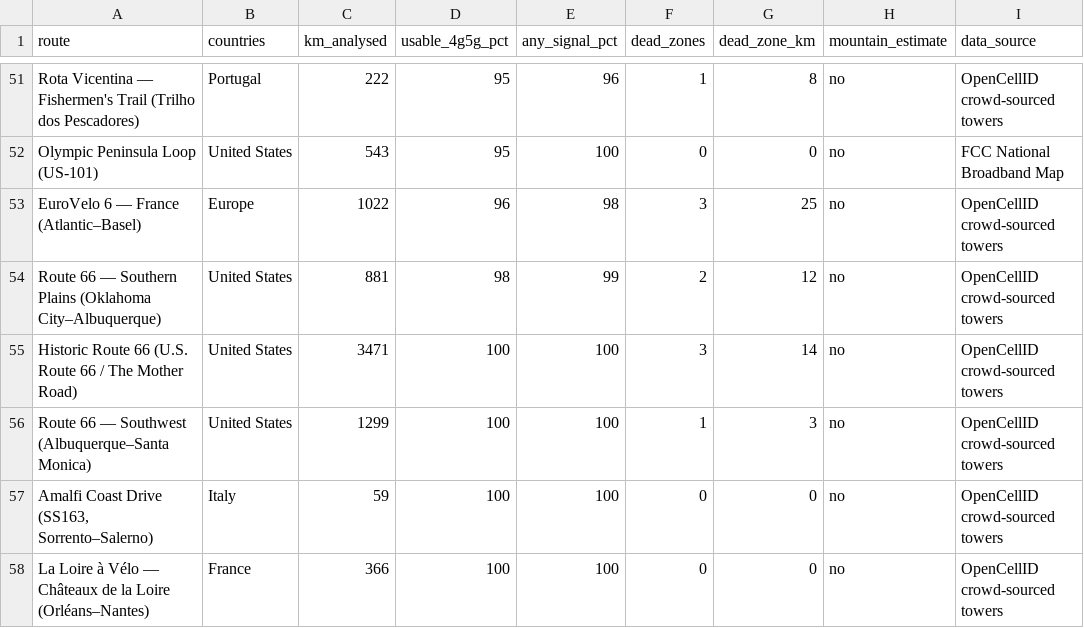
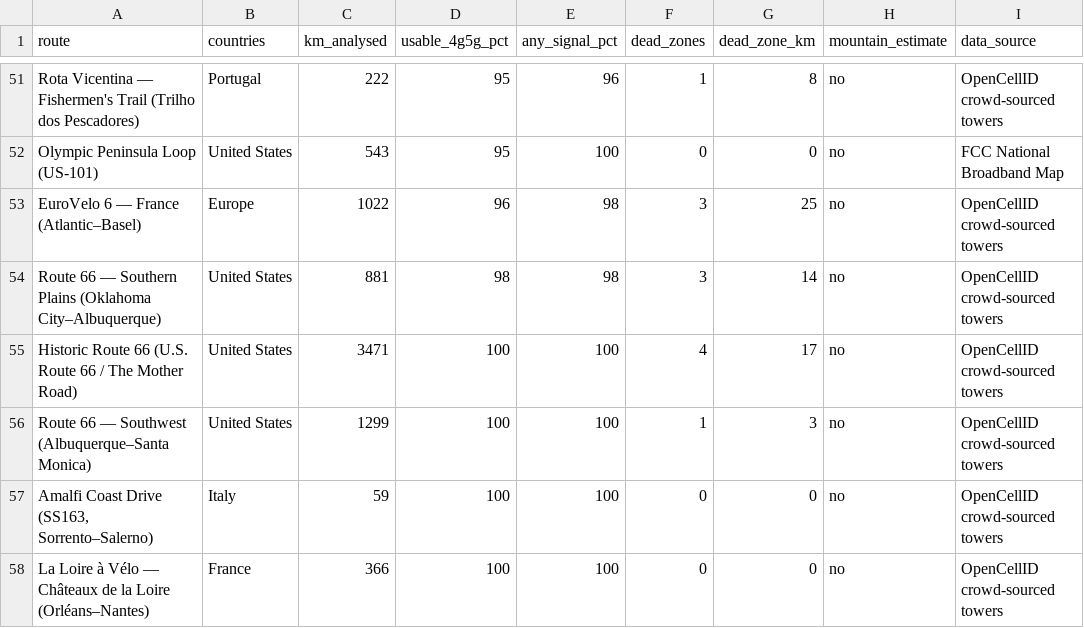
Before and after one commit to TrailSim/coverage-index, a CSV file: data/coverage-index.csv, drawn as a sheet; only a part is shown, gaps mark what is left out; the diff names each change by its address in the sheet, - before the commit and + after, or states it on an @@ line.

```diff
--- a/data/coverage-index.csv
+++ b/data/coverage-index.csv
-E54 (any_signal_pct): 99
+E54 (any_signal_pct): 98
-F54 (dead_zones): 2
+F54 (dead_zones): 3
-G54 (dead_zone_km): 12
+G54 (dead_zone_km): 14
-F55 (dead_zones): 3
+F55 (dead_zones): 4
-G55 (dead_zone_km): 14
+G55 (dead_zone_km): 17
```
